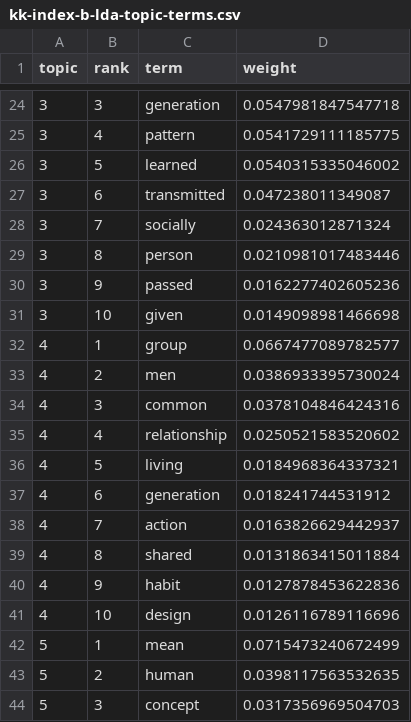
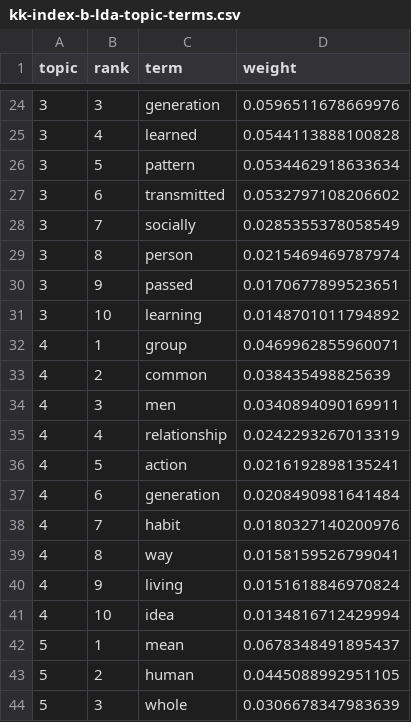
Before and after one commit to olizardo/definitions-of-culture-two-mode, a CSV file: data/kk-index-b-lda-topic-terms.csv, drawn as a sheet; only a part is shown, gaps mark what is left out; the diff covers the shown part only.

```diff
--- a/data/kk-index-b-lda-topic-terms.csv
+++ b/data/kk-index-b-lda-topic-terms.csv
@@ -24,21 +24,21 @@
-3,3,"generation",0.0547981847547718
-3,4,"pattern",0.0541729111185775
-3,5,"learned",0.0540315335046002
-3,6,"transmitted",0.047238011349087
-3,7,"socially",0.024363012871324
-3,8,"person",0.0210981017483446
-3,9,"passed",0.0162277402605236
-3,10,"given",0.0149098981466698
-4,1,"group",0.0667477089782577
-4,2,"men",0.0386933395730024
-4,3,"common",0.0378104846424316
-4,4,"relationship",0.0250521583520602
-4,5,"living",0.0184968364337321
-4,6,"generation",0.018241744531912
-4,7,"action",0.0163826629442937
-4,8,"shared",0.0131863415011884
-4,9,"habit",0.0127878453622836
-4,10,"design",0.0126116789116696
-5,1,"mean",0.0715473240672499
-5,2,"human",0.0398117563532635
-5,3,"concept",0.0317356969504703
+3,3,"generation",0.0596511678669976
+3,4,"learned",0.0544113888100828
+3,5,"pattern",0.0534462918633634
+3,6,"transmitted",0.0532797108206602
+3,7,"socially",0.0285355378058549
+3,8,"person",0.0215469469787974
+3,9,"passed",0.0170677899523651
+3,10,"learning",0.0148701011794892
+4,1,"group",0.0469962855960071
+4,2,"common",0.038435498825639
+4,3,"men",0.0340894090169911
+4,4,"relationship",0.0242293267013319
+4,5,"action",0.0216192898135241
+4,6,"generation",0.0208490981641484
+4,7,"habit",0.0180327140200976
+4,8,"way",0.0158159526799041
+4,9,"living",0.0151618846970824
+4,10,"idea",0.0134816712429994
+5,1,"mean",0.0678348491895437
+5,2,"human",0.0445088992951105
+5,3,"whole",0.0306678347983639
```
Also changed, not shown: 148 edited cells elsewhere in this file, data/kk-index-b-lda-code-theta.csv, data/kk-index-b-lda-group-ari.csv, 19 other files.
